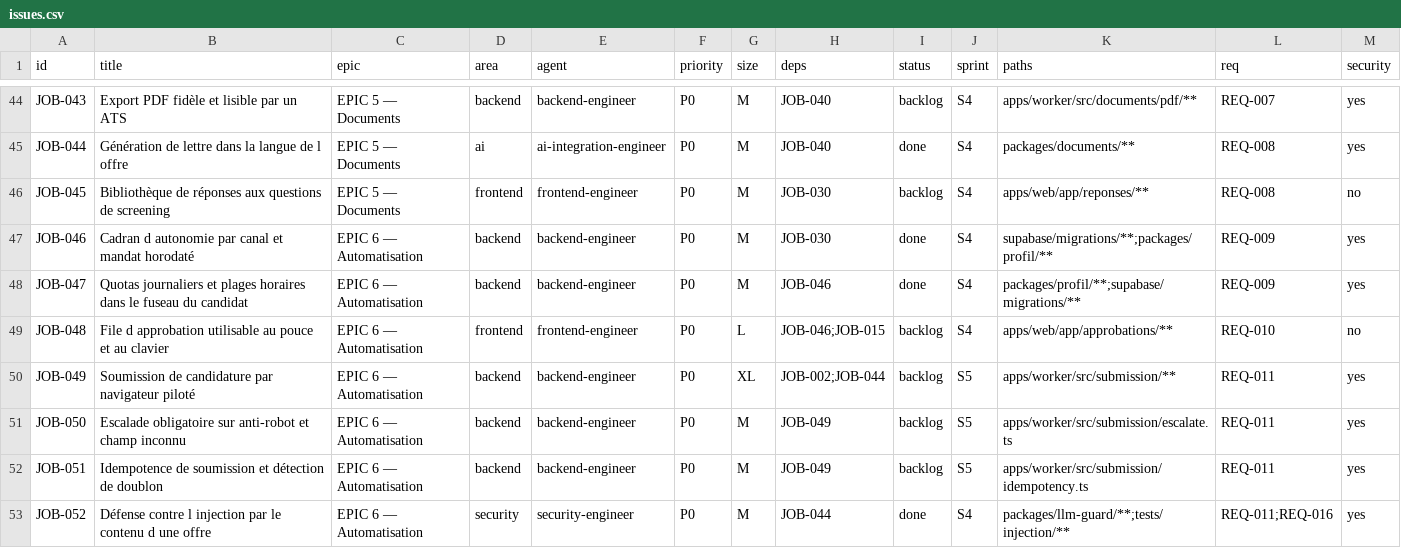
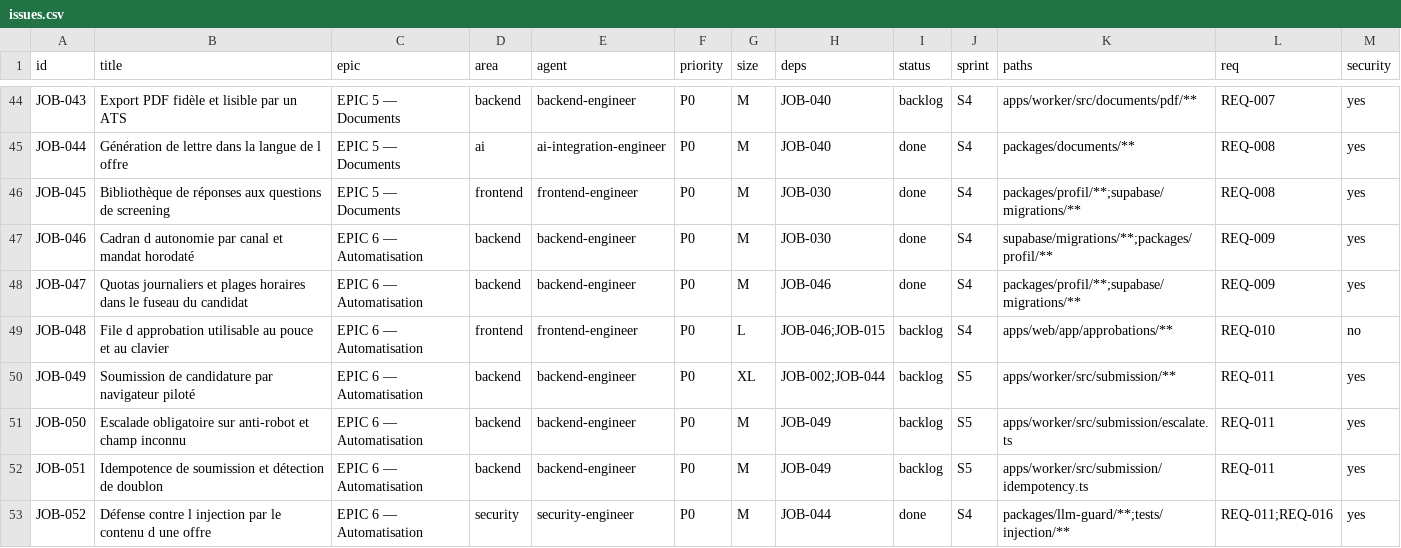
Before and after one commit to 2iid/job-seeker, a CSV file: scripts/kanban/issues.csv, drawn as a sheet; only a part is shown, gaps mark what is left out.

```diff
--- a/scripts/kanban/issues.csv
+++ b/scripts/kanban/issues.csv
@@ -45,3 +45,3 @@ JOB-043,Export PDF fidèle et lisible par un ATS,EPIC 5 — Documents,backend,ba
 JOB-044,Génération de lettre dans la langue de l offre,EPIC 5 — Documents,ai,ai-integration-engineer,P0,M,JOB-040,done,S4,packages/documents/**,REQ-008,yes
-JOB-045,Bibliothèque de réponses aux questions de screening,EPIC 5 — Documents,frontend,frontend-engineer,P0,M,JOB-030,backlog,S4,apps/web/app/reponses/**,REQ-008,no
+JOB-045,Bibliothèque de réponses aux questions de screening,EPIC 5 — Documents,frontend,frontend-engineer,P0,M,JOB-030,done,S4,packages/profil/**;supabase/migrations/**,REQ-008,yes
 JOB-046,Cadran d autonomie par canal et mandat horodaté,EPIC 6 — Automatisation,backend,backend-engineer,P0,M,JOB-030,done,S4,supabase/migrations/**;packages/profil/**,REQ-009,yes
```
Also changed, not shown: 4 other files.
